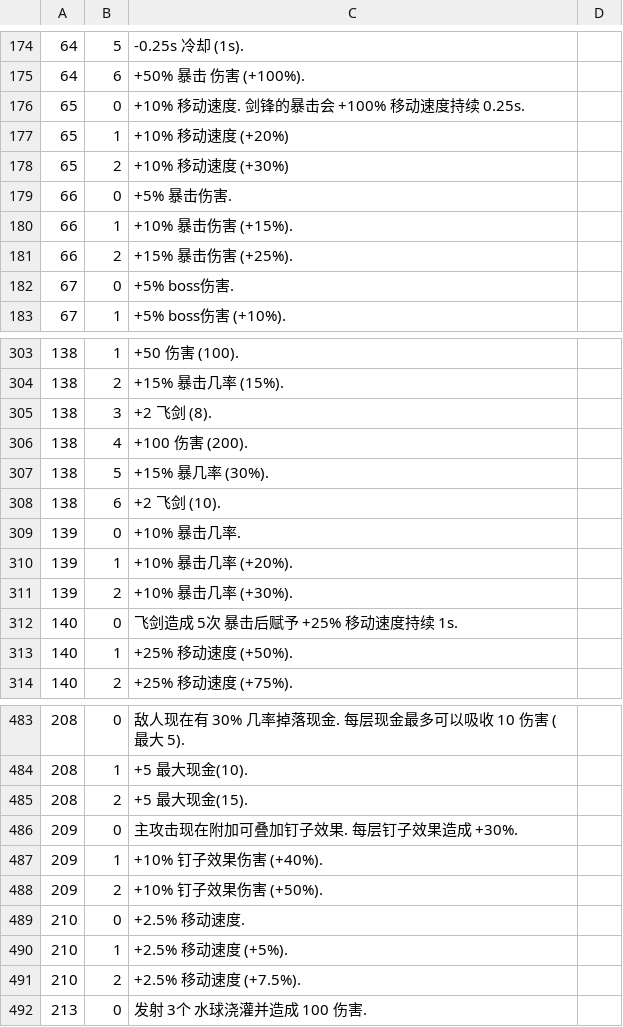
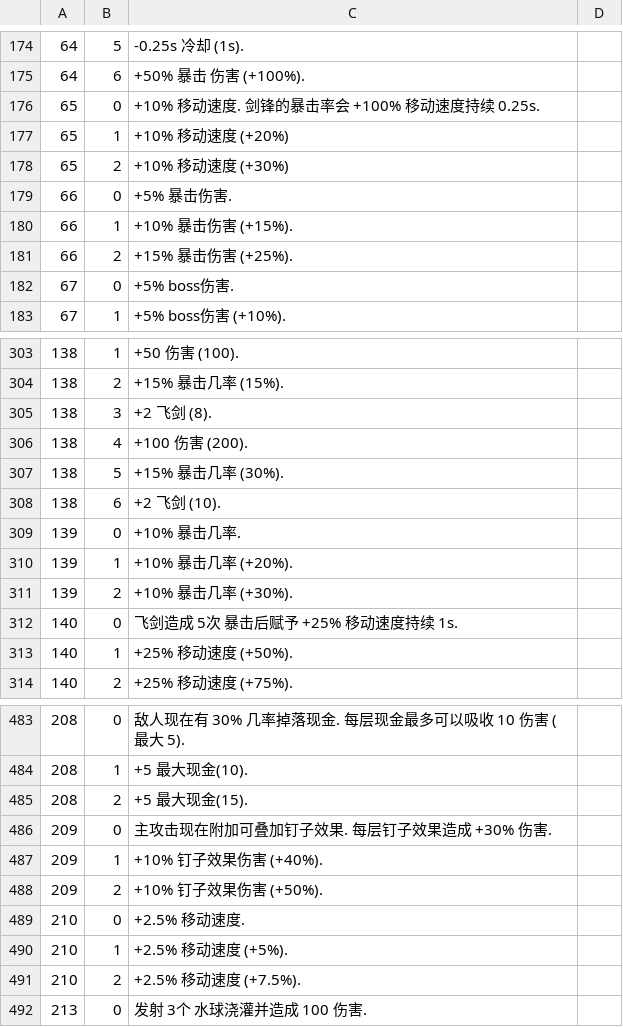
Before and after one commit to Ill-cat/Mobmania-Chinese, a CSV file: a12.0.0/e_desc.csv, drawn as a sheet; only a part is shown, gaps mark what is left out.

```diff
--- a/a12.0.0/e_desc.csv
+++ b/a12.0.0/e_desc.csv
@@ -175,3 +175,3 @@
 64,6,+50% 暴击 伤害 (+100%).,
-65,0,+10% 移动速度. 剑锋的暴击会 +100% 移动速度持续 0.25s.,
+65,0,+10% 移动速度. 剑锋的暴击率会 +100% 移动速度持续 0.25s.,
 65,1,+10% 移动速度 (+20%),
@@ -306,3 +306,3 @@
 138,4,+100 伤害 (200).,
-138,5,+15% 暴几率 (30%).,
+138,5,+15% 暴击几率 (30%).,
 138,6,+2 飞剑 (10).,
@@ -485,3 +485,3 @@
 208,2,+5 最大现金(15).,
-209,0,主攻击现在附加可叠加钉子效果. 每层钉子效果造成 +30%.,
+209,0,主攻击现在附加可叠加钉子效果. 每层钉子效果造成 +30% 伤害.,
 209,1,+10% 钉子效果伤害 (+40%).,
```
Also changed, not shown: a12.0.0/e_name.csv, 1 other file.
